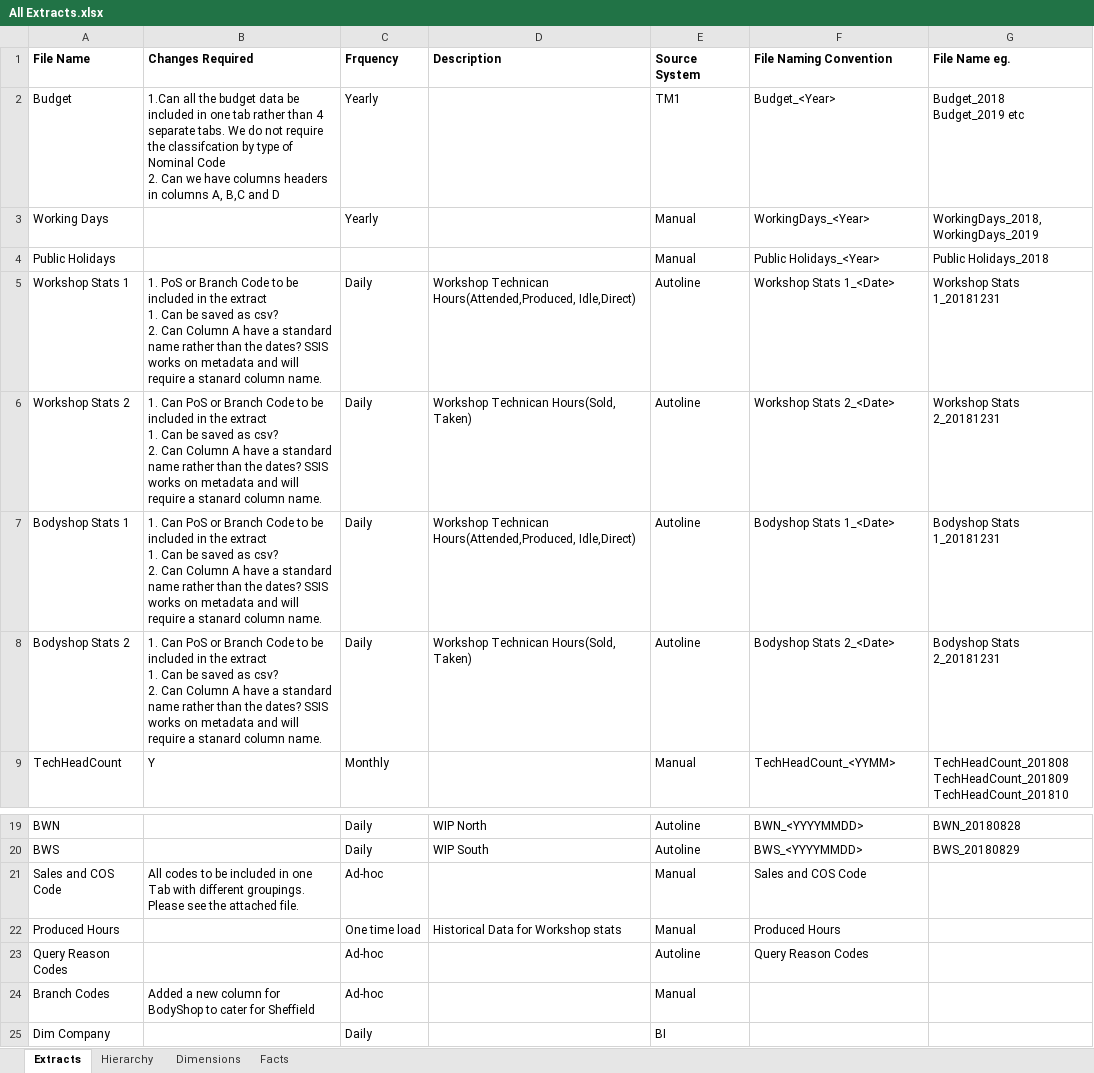
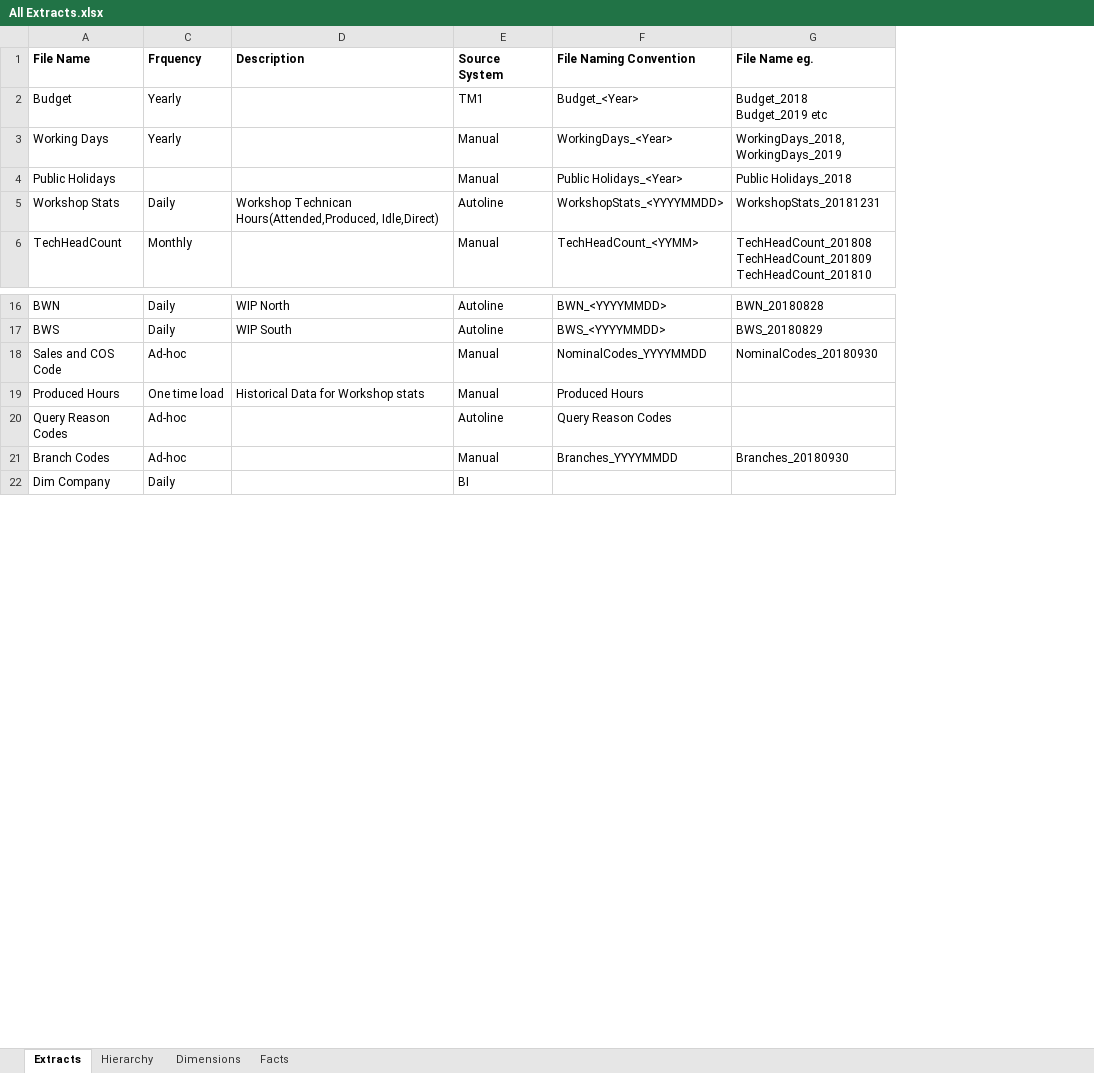
Before and after one commit to IanMK3/Scania-KPI-Dashboards, an Excel workbook: All Extracts.xlsx, sheet Extracts, drawn as a sheet; only a part is shown, gaps mark what is left out; values as stored, in another font and other column widths than the file's, no borders; removed rows and columns are numbered as before the commit, all else as after; ↵ is a line break in a cell; the diff names each change by its address in the sheet, - before the commit and + after, or states it on an @@ line.

Commit message:
Changes to include hiearchies in Depot dimension

```diff
--- a/All Extracts.xlsx (sheet Extracts)
+++ b/All Extracts.xlsx (sheet Extracts)
@@ column B (Changes Required) hidden, rows 2-5: 1.Can all the budget data be included in one tab rather than 4 separate tabs. We do not require the classifcation by type of Nominal Code ↵ 2. Can we have columns headers in columns A, B,C and D |  |  | 1. PoS or Branch Code to be included in the extract ↵ 1. Can be saved as csv? ↵ 2. Can Column A have a standard name rather than the dates? SSIS works on metadata and will require a stanard column name.; row 9: Y; rows 21-24: All codes to be included in one Tab with different groupings. Please see the attached file. |  |  | Added a new column for BodyShop to cater for Sheffield @@
-A5 (File Name): Workshop Stats 1
+A5 (File Name): Workshop Stats
-F5 (File Naming Convention): Workshop Stats 1_<Date>
+F5 (File Naming Convention): WorkshopStats_<YYYYMMDD>
-G5 (File Name eg.): Workshop Stats 1_20181231
+G5 (File Name eg.): WorkshopStats_20181231
-row 6: Workshop Stats 2 | 1. Can PoS or Branch Code to be included in the extract ↵ 1. Can be saved as csv? ↵ 2. Can Column A have a standard name rather than the dates? SSIS works on metadata and will require a stanard column name. | Daily | Workshop Technican Hours(Sold, Taken) | Autoline | Workshop Stats 2_<Date> | Workshop Stats 2_20181231
-row 7: Bodyshop Stats 1 | 1. Can PoS or Branch Code to be included in the extract ↵ 1. Can be saved as csv? ↵ 2. Can Column A have a standard name rather than the dates? SSIS works on metadata and will require a stanard column name. | Daily | Workshop Technican Hours(Attended,Produced, Idle,Direct) | Autoline | Bodyshop Stats 1_<Date> | Bodyshop Stats 1_20181231
-row 8: Bodyshop Stats 2 | 1. Can PoS or Branch Code to be included in the extract ↵ 1. Can be saved as csv? ↵ 2. Can Column A have a standard name rather than the dates? SSIS works on metadata and will require a stanard column name. | Daily | Workshop Technican Hours(Sold, Taken) | Autoline | Bodyshop Stats 2_<Date> | Bodyshop Stats 2_20181231
-F18 (File Naming Convention): Sales and COS Code
+F18 (File Naming Convention): NominalCodes_YYYYMMDD
-G18 (File Name eg.): (empty)
+G18 (File Name eg.): NominalCodes_20180930
-F21 (File Naming Convention): (empty)
+F21 (File Naming Convention): Branches_YYYYMMDD
-G21 (File Name eg.): (empty)
+G21 (File Name eg.): Branches_20180930
```
Also changed, not shown: 16 other files.
